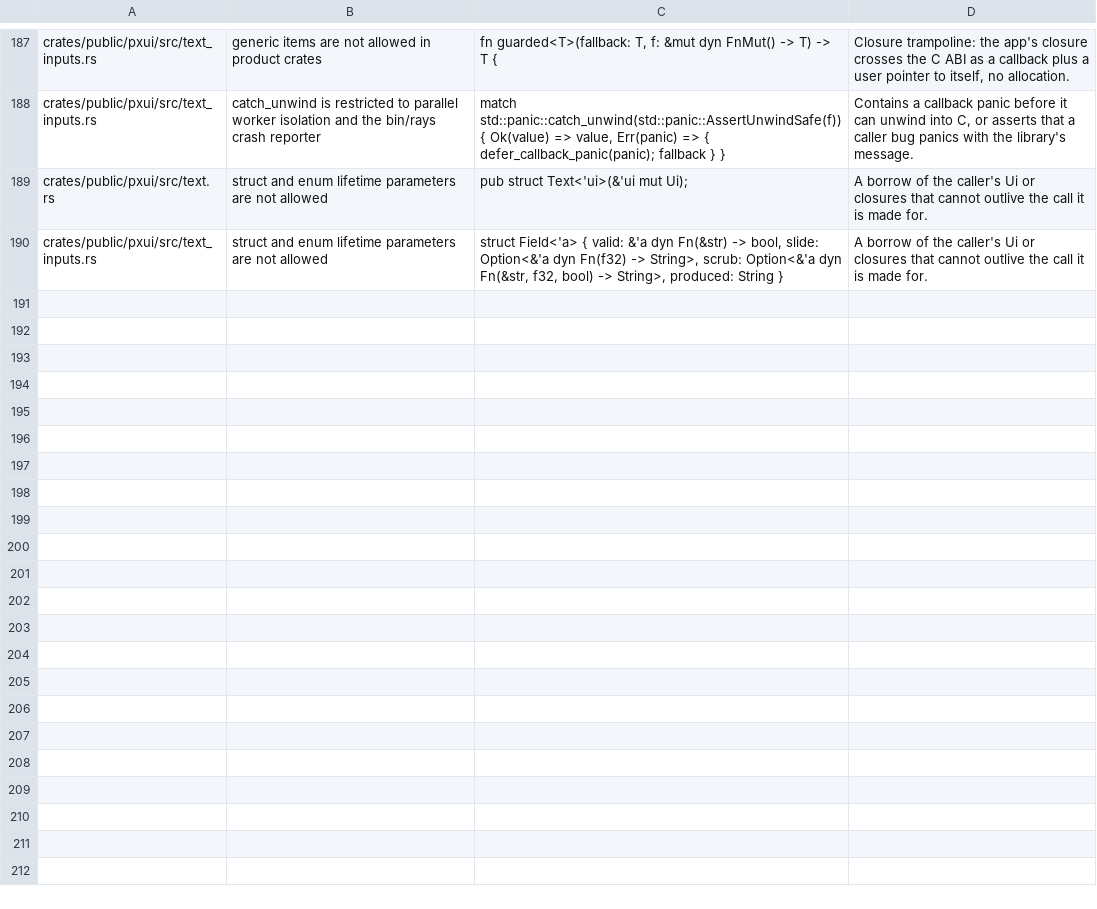
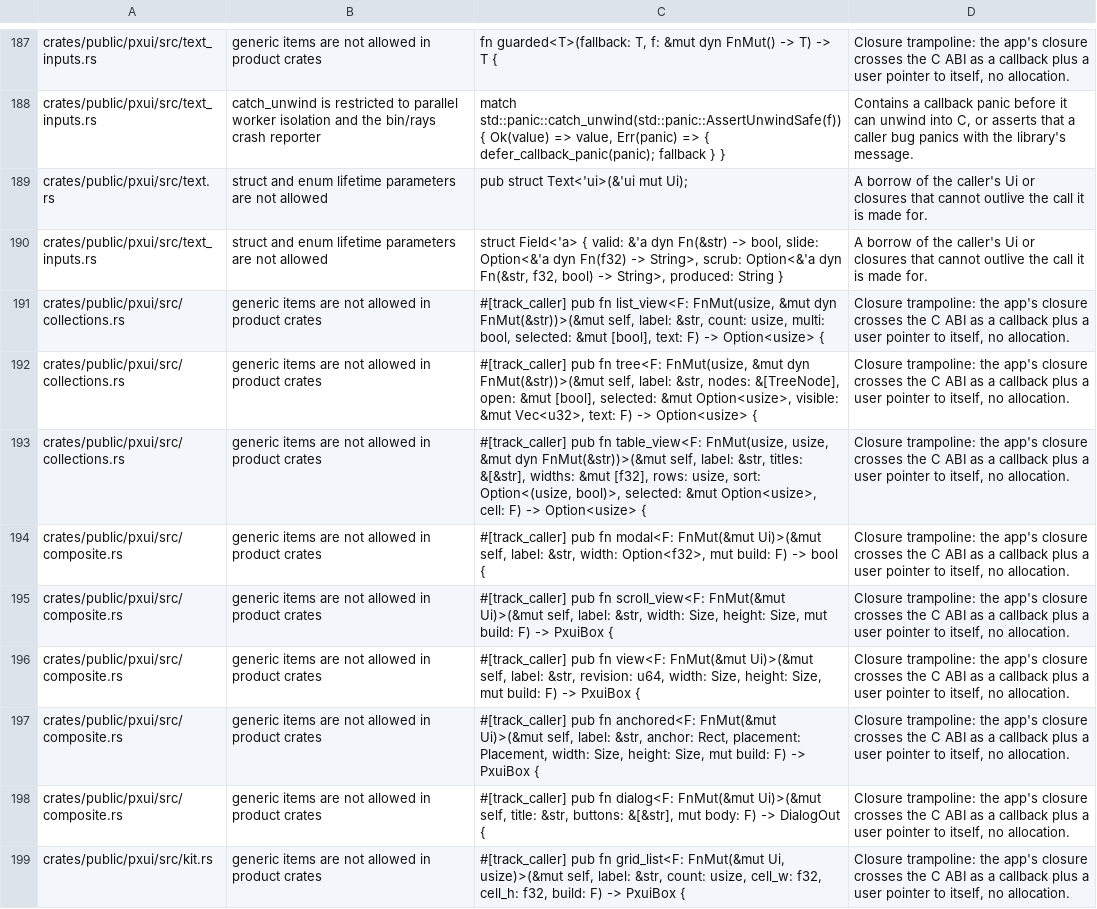
Before and after one commit to olegpustovit/pxui, a TSV file: tools/gate/shape-allowlist.tsv, drawn as a sheet; only a part is shown, gaps mark what is left out; the diff covers the shown part only.

Commit message:
pxui: every widget and node call has the engine's shape (values, not Results; a caller bug panics with the library's message); standalone text shaper for off-Ui text, Ui text service keyed on the Ui

```diff
--- a/tools/gate/shape-allowlist.tsv
+++ b/tools/gate/shape-allowlist.tsv
@@ -190 +190,10 @@ crates/public/pxui/src/text.rs	struct and enum lifetime parameters are not allow
 crates/public/pxui/src/text_inputs.rs	struct and enum lifetime parameters are not allowed	struct Field<'a> { valid: &'a dyn Fn(&str) -> bool, slide: Option<&'a dyn Fn(f32) -> String>, scrub: Option<&'a dyn Fn(&str, f32, bool) -> String>, produced: String }	A borrow of the caller's Ui or closures that cannot outlive the call it is made for.
+crates/public/pxui/src/collections.rs	generic items are not allowed in product crates	#[track_caller] pub fn list_view<F: FnMut(usize, &mut dyn FnMut(&str))>(&mut self, label: &str, count: usize, multi: bool, selected: &mut [bool], text: F) -> Option<usize> {	Closure trampoline: the app's closure crosses the C ABI as a callback plus a user pointer to itself, no allocation.
+crates/public/pxui/src/collections.rs	generic items are not allowed in product crates	#[track_caller] pub fn tree<F: FnMut(usize, &mut dyn FnMut(&str))>(&mut self, label: &str, nodes: &[TreeNode], open: &mut [bool], selected: &mut Option<usize>, visible: &mut Vec<u32>, text: F) -> Option<usize> {	Closure trampoline: the app's closure crosses the C ABI as a callback plus a user pointer to itself, no allocation.
+crates/public/pxui/src/collections.rs	generic items are not allowed in product crates	#[track_caller] pub fn table_view<F: FnMut(usize, usize, &mut dyn FnMut(&str))>(&mut self, label: &str, titles: &[&str], widths: &mut [f32], rows: usize, sort: Option<(usize, bool)>, selected: &mut Option<usize>, cell: F) -> Option<usize> {	Closure trampoline: the app's closure crosses the C ABI as a callback plus a user pointer to itself, no allocation.
+crates/public/pxui/src/composite.rs	generic items are not allowed in product crates	#[track_caller] pub fn modal<F: FnMut(&mut Ui)>(&mut self, label: &str, width: Option<f32>, mut build: F) -> bool {	Closure trampoline: the app's closure crosses the C ABI as a callback plus a user pointer to itself, no allocation.
+crates/public/pxui/src/composite.rs	generic items are not allowed in product crates	#[track_caller] pub fn scroll_view<F: FnMut(&mut Ui)>(&mut self, label: &str, width: Size, height: Size, mut build: F) -> PxuiBox {	Closure trampoline: the app's closure crosses the C ABI as a callback plus a user pointer to itself, no allocation.
+crates/public/pxui/src/composite.rs	generic items are not allowed in product crates	#[track_caller] pub fn view<F: FnMut(&mut Ui)>(&mut self, label: &str, revision: u64, width: Size, height: Size, mut build: F) -> PxuiBox {	Closure trampoline: the app's closure crosses the C ABI as a callback plus a user pointer to itself, no allocation.
+crates/public/pxui/src/composite.rs	generic items are not allowed in product crates	#[track_caller] pub fn anchored<F: FnMut(&mut Ui)>(&mut self, label: &str, anchor: Rect, placement: Placement, width: Size, height: Size, mut build: F) -> PxuiBox {	Closure trampoline: the app's closure crosses the C ABI as a callback plus a user pointer to itself, no allocation.
+crates/public/pxui/src/composite.rs	generic items are not allowed in product crates	#[track_caller] pub fn dialog<F: FnMut(&mut Ui)>(&mut self, title: &str, buttons: &[&str], mut body: F) -> DialogOut {	Closure trampoline: the app's closure crosses the C ABI as a callback plus a user pointer to itself, no allocation.
+crates/public/pxui/src/kit.rs	generic items are not allowed in product crates	#[track_caller] pub fn grid_list<F: FnMut(&mut Ui, usize)>(&mut self, label: &str, count: usize, cell_w: f32, cell_h: f32, build: F) -> PxuiBox {	Closure trampoline: the app's closure crosses the C ABI as a callback plus a user pointer to itself, no allocation.
```
Also changed, not shown: 8 added rows elsewhere in this file, 22 other files.
